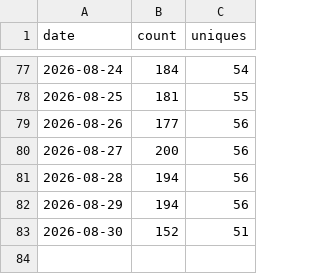
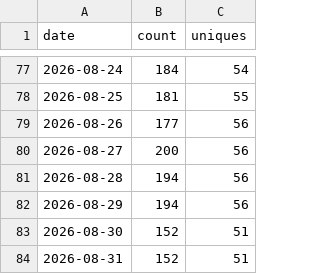
Before and after one commit to PauloCarv/drupalclaw-project, a CSV file: traffic/clones.csv, drawn as a sheet; only a part is shown, gaps mark what is left out.

```diff
--- a/traffic/clones.csv
+++ b/traffic/clones.csv
@@ -83 +83,2 @@ date,count,uniques
 2026-08-30,152,51
+2026-08-31,152,51
```
Also changed, not shown: traffic/views.csv.
